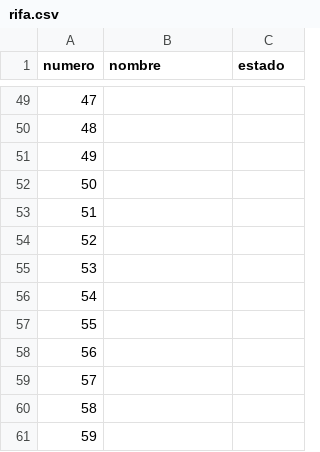
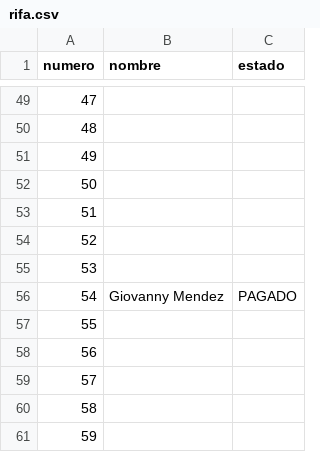
Before and after one commit to SarithPenuelaM/Rifa, a CSV file: rifa.csv, drawn as a sheet; only a part is shown, gaps mark what is left out.

Commit message:
Update rifa.csv

```diff
--- a/rifa.csv
+++ b/rifa.csv
@@ -55,3 +55,3 @@ numero,nombre,estado
 53,,
-54,,
+54,Giovanny Mendez,PAGADO
 55,,
```
